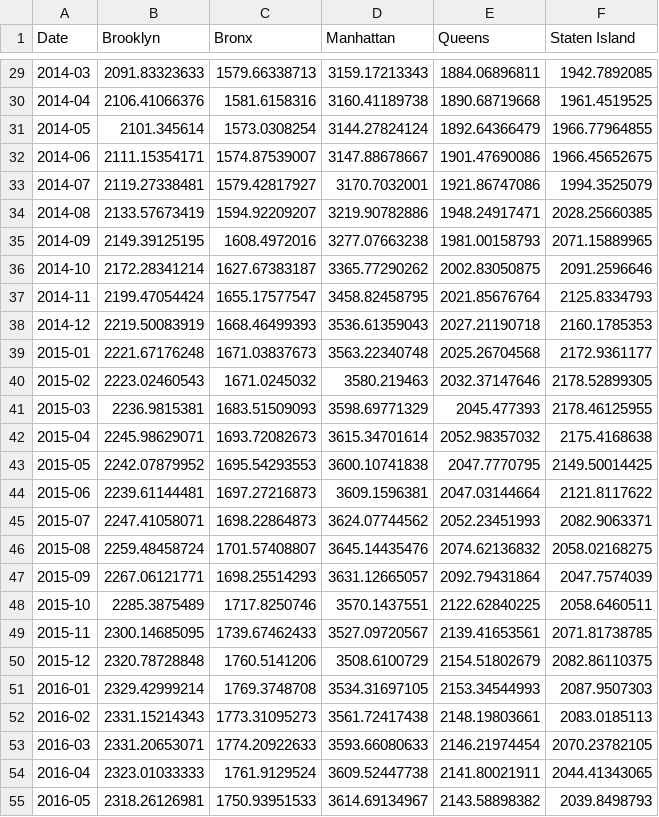
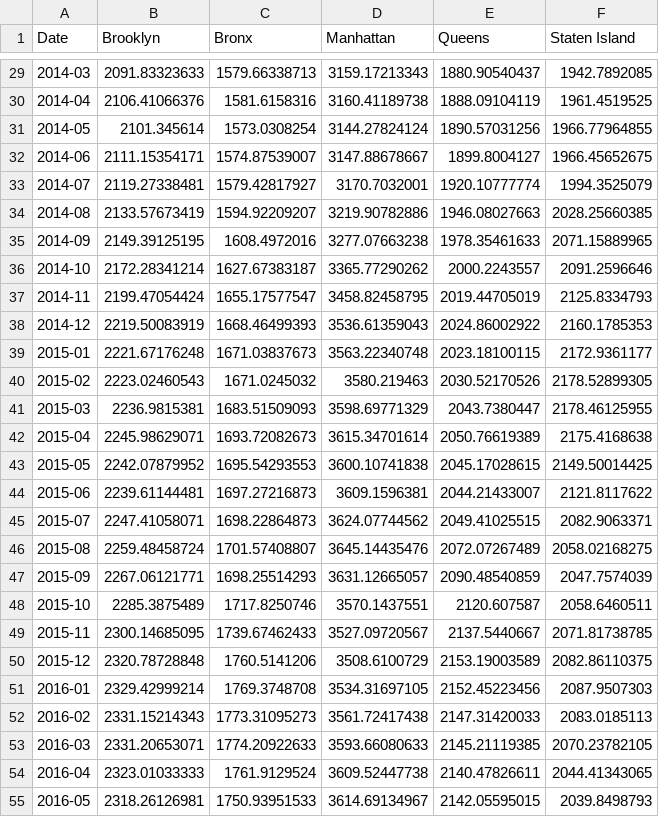
Before and after one commit to airbnbinnyc/airbnbinnyc.github.io, a CSV file: data/neighborhood-lines/mean_rent.csv, drawn as a sheet; only a part is shown, gaps mark what is left out; the diff covers the shown part only.

```diff
--- a/data/neighborhood-lines/mean_rent.csv
+++ b/data/neighborhood-lines/mean_rent.csv
@@ -29,27 +29,27 @@ Date,Brooklyn,Bronx,Manhattan,Queens,Staten Island
-2014-03,2091.83323633,1579.66338713,3159.17213343,1884.06896811,1942.7892085
-2014-04,2106.41066376,1581.6158316,3160.41189738,1890.68719668,1961.4519525
-2014-05,2101.345614,1573.0308254,3144.27824124,1892.64366479,1966.77964855
-2014-06,2111.15354171,1574.87539007,3147.88678667,1901.47690086,1966.45652675
-2014-07,2119.27338481,1579.42817927,3170.7032001,1921.86747086,1994.3525079
-2014-08,2133.57673419,1594.92209207,3219.90782886,1948.24917471,2028.25660385
-2014-09,2149.39125195,1608.4972016,3277.07663238,1981.00158793,2071.15889965
-2014-10,2172.28341214,1627.67383187,3365.77290262,2002.83050875,2091.2596646
-2014-11,2199.47054424,1655.17577547,3458.82458795,2021.85676764,2125.8334793
-2014-12,2219.50083919,1668.46499393,3536.61359043,2027.21190718,2160.1785353
-2015-01,2221.67176248,1671.03837673,3563.22340748,2025.26704568,2172.9361177
-2015-02,2223.02460543,1671.0245032,3580.219463,2032.37147646,2178.52899305
-2015-03,2236.9815381,1683.51509093,3598.69771329,2045.477393,2178.46125955
-2015-04,2245.98629071,1693.72082673,3615.34701614,2052.98357032,2175.4168638
-2015-05,2242.07879952,1695.54293553,3600.10741838,2047.7770795,2149.50014425
-2015-06,2239.61144481,1697.27216873,3609.1596381,2047.03144664,2121.8117622
-2015-07,2247.41058071,1698.22864873,3624.07744562,2052.23451993,2082.9063371
-2015-08,2259.48458724,1701.57408807,3645.14435476,2074.62136832,2058.02168275
-2015-09,2267.06121771,1698.25514293,3631.12665057,2092.79431864,2047.7574039
-2015-10,2285.3875489,1717.8250746,3570.1437551,2122.62840225,2058.6460511
-2015-11,2300.14685095,1739.67462433,3527.09720567,2139.41653561,2071.81738785
-2015-12,2320.78728848,1760.5141206,3508.6100729,2154.51802679,2082.86110375
-2016-01,2329.42999214,1769.3748708,3534.31697105,2153.34544993,2087.9507303
-2016-02,2331.15214343,1773.31095273,3561.72417438,2148.19803661,2083.0185113
-2016-03,2331.20653071,1774.20922633,3593.66080633,2146.21974454,2070.23782105
-2016-04,2323.01033333,1761.9129524,3609.52447738,2141.80021911,2044.41343065
-2016-05,2318.26126981,1750.93951533,3614.69134967,2143.58898382,2039.8498793
+2014-03,2091.83323633,1579.66338713,3159.17213343,1880.90540437,1942.7892085
+2014-04,2106.41066376,1581.6158316,3160.41189738,1888.09104119,1961.4519525
+2014-05,2101.345614,1573.0308254,3144.27824124,1890.57031256,1966.77964855
+2014-06,2111.15354171,1574.87539007,3147.88678667,1899.8004127,1966.45652675
+2014-07,2119.27338481,1579.42817927,3170.7032001,1920.10777774,1994.3525079
+2014-08,2133.57673419,1594.92209207,3219.90782886,1946.08027663,2028.25660385
+2014-09,2149.39125195,1608.4972016,3277.07663238,1978.35461633,2071.15889965
+2014-10,2172.28341214,1627.67383187,3365.77290262,2000.2243557,2091.2596646
+2014-11,2199.47054424,1655.17577547,3458.82458795,2019.44705019,2125.8334793
+2014-12,2219.50083919,1668.46499393,3536.61359043,2024.86002922,2160.1785353
+2015-01,2221.67176248,1671.03837673,3563.22340748,2023.18100115,2172.9361177
+2015-02,2223.02460543,1671.0245032,3580.219463,2030.52170526,2178.52899305
+2015-03,2236.9815381,1683.51509093,3598.69771329,2043.7380447,2178.46125955
+2015-04,2245.98629071,1693.72082673,3615.34701614,2050.76619389,2175.4168638
+2015-05,2242.07879952,1695.54293553,3600.10741838,2045.17028615,2149.50014425
+2015-06,2239.61144481,1697.27216873,3609.1596381,2044.21433007,2121.8117622
+2015-07,2247.41058071,1698.22864873,3624.07744562,2049.41025515,2082.9063371
+2015-08,2259.48458724,1701.57408807,3645.14435476,2072.07267489,2058.02168275
+2015-09,2267.06121771,1698.25514293,3631.12665057,2090.48540859,2047.7574039
+2015-10,2285.3875489,1717.8250746,3570.1437551,2120.607587,2058.6460511
+2015-11,2300.14685095,1739.67462433,3527.09720567,2137.5440667,2071.81738785
+2015-12,2320.78728848,1760.5141206,3508.6100729,2153.19003589,2082.86110375
+2016-01,2329.42999214,1769.3748708,3534.31697105,2152.45223456,2087.9507303
+2016-02,2331.15214343,1773.31095273,3561.72417438,2147.31420033,2083.0185113
+2016-03,2331.20653071,1774.20922633,3593.66080633,2145.21119385,2070.23782105
+2016-04,2323.01033333,1761.9129524,3609.52447738,2140.47826611,2044.41343065
+2016-05,2318.26126981,1750.93951533,3614.69134967,2142.05595015,2039.8498793
```
Also changed, not shown: 2 added rows and 30 edited cells elsewhere in this file, data/neighborhood-lines/median_rent.csv, 3 other files.
